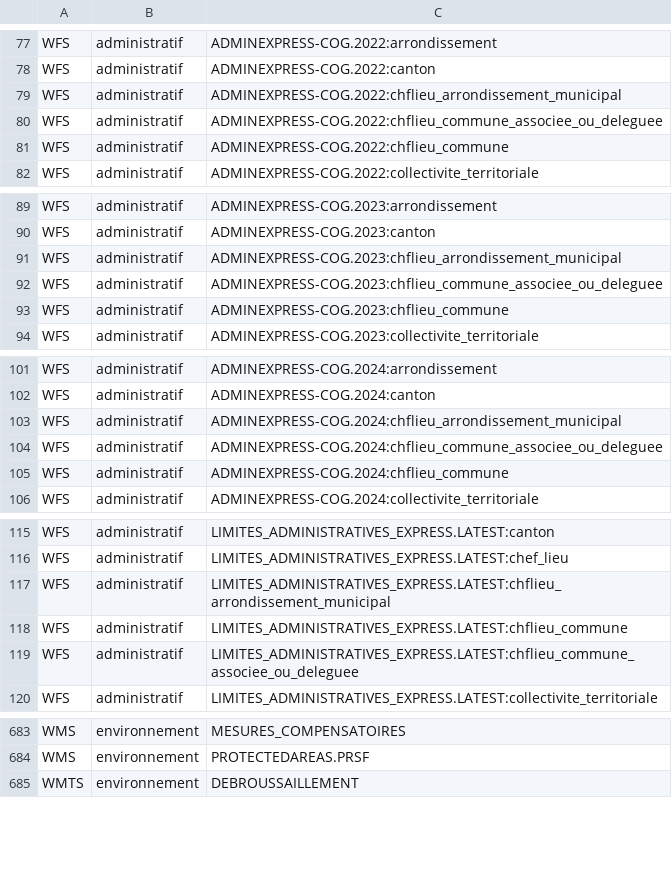
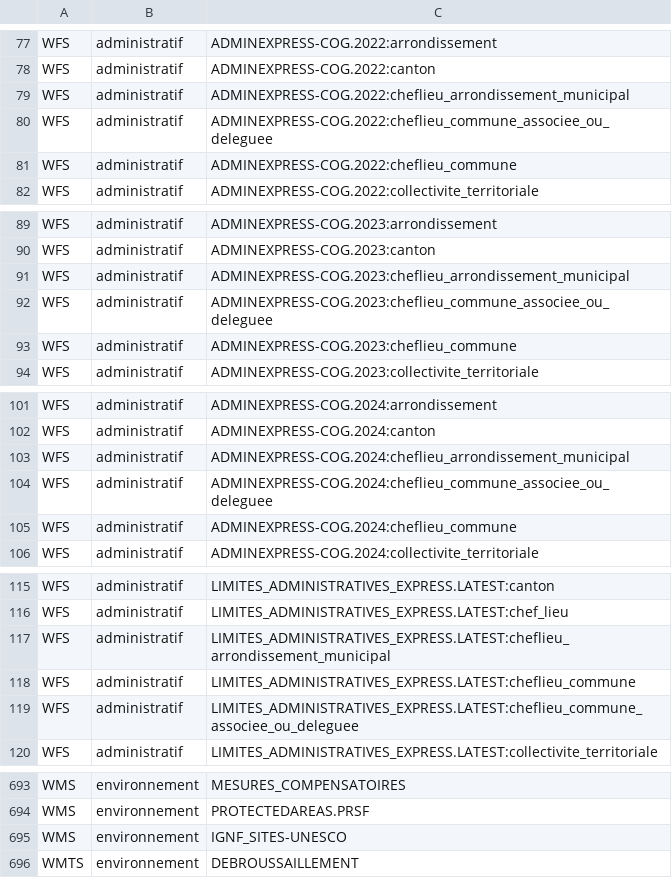
Before and after one commit to IGNF/geoportal-configuration, a CSV file: resources_by_key.csv, drawn as a sheet; only a part is shown, gaps mark what is left out; the diff covers the shown part only.

```diff
--- a/resources_by_key.csv
+++ b/resources_by_key.csv
@@ -78,5 +78,5 @@ WFS,administratif,ADMINEXPRESS-COG.2022:arrondissement
 WFS,administratif,ADMINEXPRESS-COG.2022:canton
-WFS,administratif,ADMINEXPRESS-COG.2022:chflieu_arrondissement_municipal
-WFS,administratif,ADMINEXPRESS-COG.2022:chflieu_commune_associee_ou_deleguee
-WFS,administratif,ADMINEXPRESS-COG.2022:chflieu_commune
+WFS,administratif,ADMINEXPRESS-COG.2022:cheflieu_arrondissement_municipal
+WFS,administratif,ADMINEXPRESS-COG.2022:cheflieu_commune_associee_ou_deleguee
+WFS,administratif,ADMINEXPRESS-COG.2022:cheflieu_commune
 WFS,administratif,ADMINEXPRESS-COG.2022:collectivite_territoriale
@@ -90,5 +90,5 @@ WFS,administratif,ADMINEXPRESS-COG.2023:arrondissement
 WFS,administratif,ADMINEXPRESS-COG.2023:canton
-WFS,administratif,ADMINEXPRESS-COG.2023:chflieu_arrondissement_municipal
-WFS,administratif,ADMINEXPRESS-COG.2023:chflieu_commune_associee_ou_deleguee
-WFS,administratif,ADMINEXPRESS-COG.2023:chflieu_commune
+WFS,administratif,ADMINEXPRESS-COG.2023:cheflieu_arrondissement_municipal
+WFS,administratif,ADMINEXPRESS-COG.2023:cheflieu_commune_associee_ou_deleguee
+WFS,administratif,ADMINEXPRESS-COG.2023:cheflieu_commune
 WFS,administratif,ADMINEXPRESS-COG.2023:collectivite_territoriale
@@ -102,5 +102,5 @@ WFS,administratif,ADMINEXPRESS-COG.2024:arrondissement
 WFS,administratif,ADMINEXPRESS-COG.2024:canton
-WFS,administratif,ADMINEXPRESS-COG.2024:chflieu_arrondissement_municipal
-WFS,administratif,ADMINEXPRESS-COG.2024:chflieu_commune_associee_ou_deleguee
-WFS,administratif,ADMINEXPRESS-COG.2024:chflieu_commune
+WFS,administratif,ADMINEXPRESS-COG.2024:cheflieu_arrondissement_municipal
+WFS,administratif,ADMINEXPRESS-COG.2024:cheflieu_commune_associee_ou_deleguee
+WFS,administratif,ADMINEXPRESS-COG.2024:cheflieu_commune
 WFS,administratif,ADMINEXPRESS-COG.2024:collectivite_territoriale
@@ -116,5 +116,5 @@ WFS,administratif,LIMITES_ADMINISTRATIVES_EXPRESS.LATEST:canton
 WFS,administratif,LIMITES_ADMINISTRATIVES_EXPRESS.LATEST:chef_lieu
-WFS,administratif,LIMITES_ADMINISTRATIVES_EXPRESS.LATEST:chflieu_arrondissement_municipal
-WFS,administratif,LIMITES_ADMINISTRATIVES_EXPRESS.LATEST:chflieu_commune
-WFS,administratif,LIMITES_ADMINISTRATIVES_EXPRESS.LATEST:chflieu_commune_associee_ou_deleguee
+WFS,administratif,LIMITES_ADMINISTRATIVES_EXPRESS.LATEST:cheflieu_arrondissement_municipal
+WFS,administratif,LIMITES_ADMINISTRATIVES_EXPRESS.LATEST:cheflieu_commune
+WFS,administratif,LIMITES_ADMINISTRATIVES_EXPRESS.LATEST:cheflieu_commune_associee_ou_deleguee
 WFS,administratif,LIMITES_ADMINISTRATIVES_EXPRESS.LATEST:collectivite_territoriale
@@ -684,2 +694,3 @@ WMS,environnement,MESURES_COMPENSATOIRES
 WMS,environnement,PROTECTEDAREAS.PRSF
+WMS,environnement,IGNF_SITES-UNESCO
 WMTS,environnement,DEBROUSSAILLEMENT
```
Also changed, not shown: 11 added rows and 7 edited cells elsewhere in this file.
